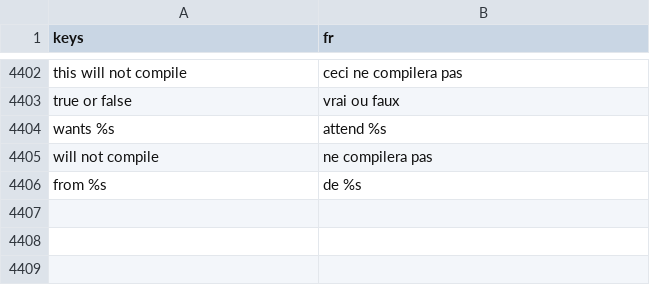
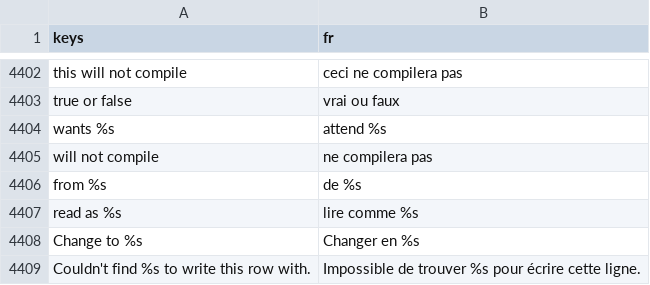
Before and after one commit to SalmanShhh/Godot-EventSheet-Visual-Scripting, a CSV file: addons/eventsheet/translations/fr.csv, drawn as a sheet; only a part is shown, gaps mark what is left out; the diff names each change by its address in the sheet, - before the commit and + after, or states it on an @@ line.

```diff
--- a/addons/eventsheet/translations/fr.csv
+++ b/addons/eventsheet/translations/fr.csv
+row 4407: read as %s | lire comme %s
+row 4408: Change to %s | Changer en %s
+row 4409: Couldn't find %s to write this row with. | Impossible de trouver %s pour écrire cette ligne.
```
Also changed, not shown: addons/eventsheet/translations/de.csv, addons/eventsheet/translations/it.csv, 14 other files.
